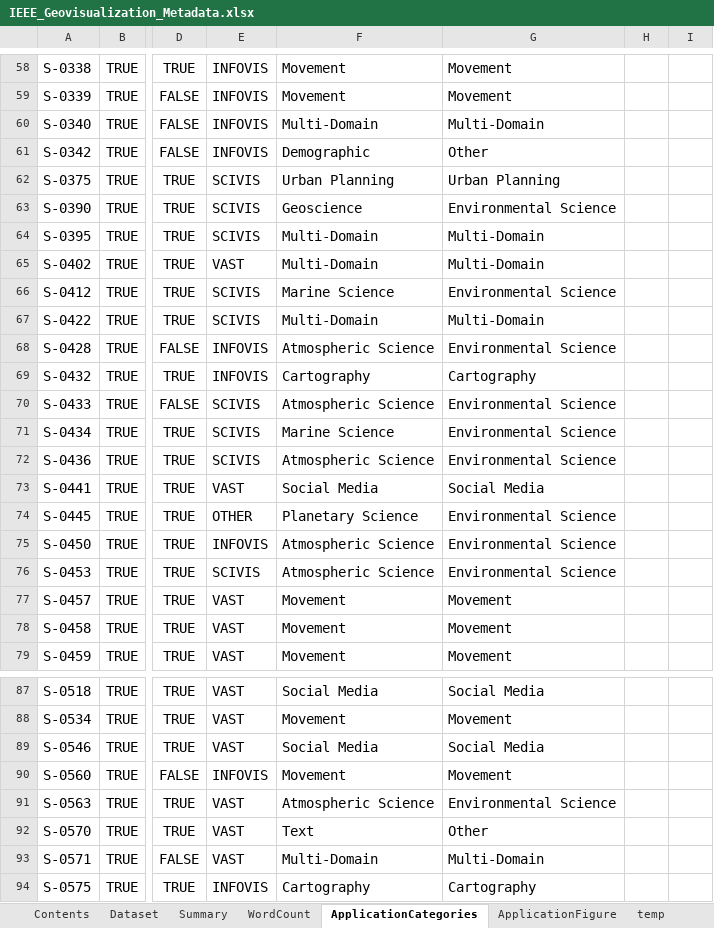
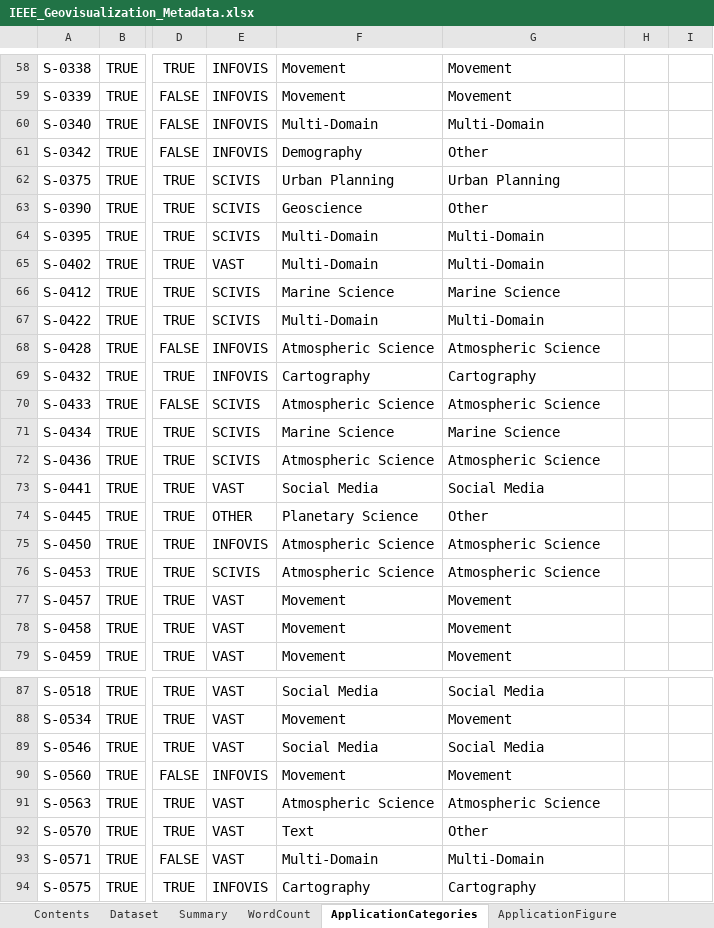
Before and after one commit to ajyoshizumi/IEEE_Geovisualization_Review, an Excel workbook: IEEE_Geovisualization_Metadata.xlsx, sheet ApplicationCategories, drawn as a sheet; only a part is shown, gaps mark what is left out; values as stored, in another font and other column widths than the file's, no borders; charts and pictures and conditional formats not drawn; the diff covers the shown part only; the diff names each change by its address in the sheet, - before the commit and + after, or states it on an @@ line.

```diff
--- a/IEEE_Geovisualization_Metadata.xlsx (sheet ApplicationCategories)
+++ b/IEEE_Geovisualization_Metadata.xlsx (sheet ApplicationCategories)
-sheet tab: temp
-F61: Demographic
+F61: Demography
-G63: Environmental Science
+G63: Other
-G66: Environmental Science
+G66: Marine Science
-G68: Environmental Science
+G68: Atmospheric Science
-G70: Environmental Science
+G70: Atmospheric Science
-G71: Environmental Science
+G71: Marine Science
-G72: Environmental Science
+G72: Atmospheric Science
-G74: Environmental Science
+G74: Other
-G75:G76: Environmental Science
+G75:G76: Atmospheric Science
-G91: Environmental Science
+G91: Atmospheric Science
```
Also changed, not shown: 56 edited cells elsewhere in this sheet, sheet Contents, sheet ApplicationFigure, sheet Dataset, other sheet tabs, formulas that keep their value, charts or pictures.
